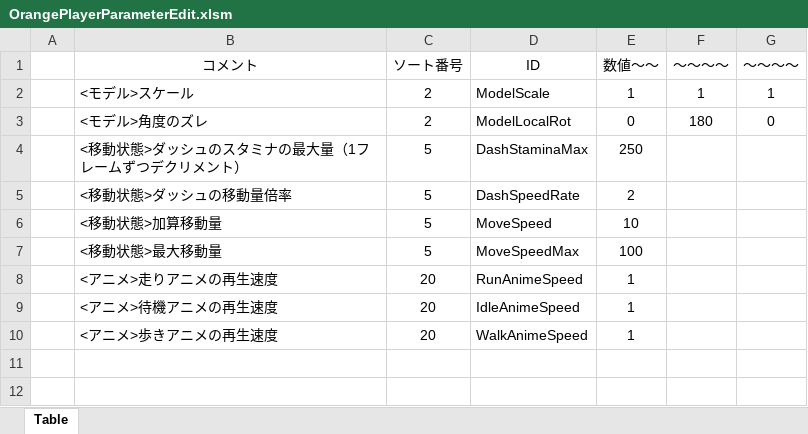
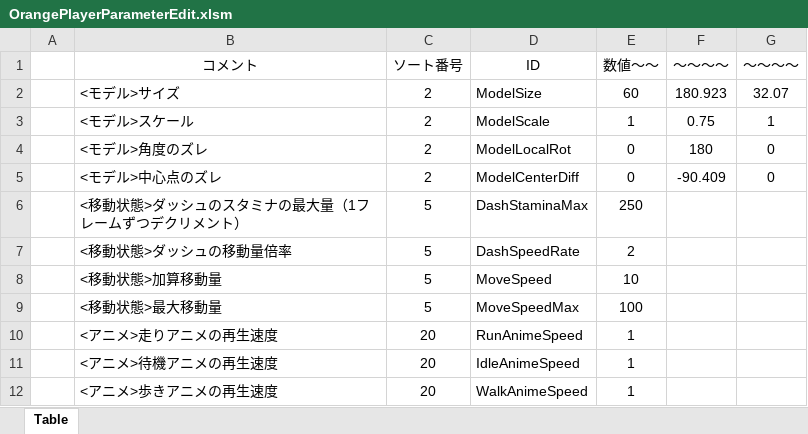
Before and after one commit to Hiro-317/2026_Summer_GameDev, an Excel workbook: Project/Data/Parameter/Charactor/Player/Orange/OrangePlayerParameterEdit.xlsm, sheet Table, drawn as a sheet; values as stored, in another font and other column widths than the file's, no borders; charts and pictures not drawn; addresses are those after the commit; the diff names each change by its address in the sheet, - before the commit and + after, or states it on an @@ line.

```diff
--- a/Project/Data/Parameter/Charactor/Player/Orange/OrangePlayerParameterEdit.xlsm (sheet Table)
+++ b/Project/Data/Parameter/Charactor/Player/Orange/OrangePlayerParameterEdit.xlsm (sheet Table)
+row 2:  | <モデル>サイズ | 2 | ModelSize | 60 | 180.923 | 32.07
-F3 (～～～～): 1
+F3 (～～～～): 0.75
+row 5:  | <モデル>中心点のズレ | 2 | ModelCenterDiff | 0 | -90.409 | 0
```
Also changed, not shown: 3 other files.
